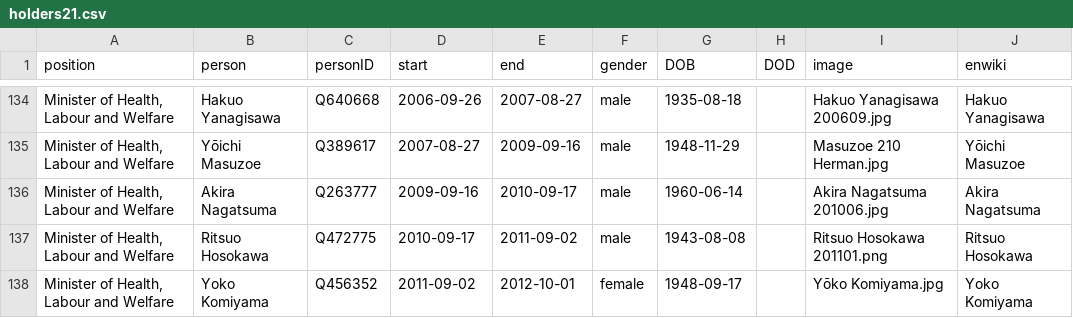
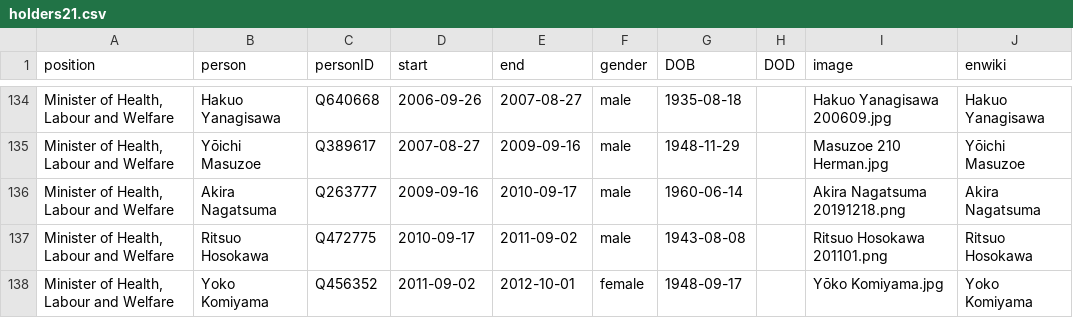
Before and after one commit to every-politician-scrapers/japan-ministers, a CSV file: html/holders21.csv, drawn as a sheet; only a part is shown, gaps mark what is left out; the diff names each change by its address in the sheet, - before the commit and + after, or states it on an @@ line.

```diff
--- a/html/holders21.csv
+++ b/html/holders21.csv
-I136 (image): Akira Nagatsuma 201006.jpg
+I136 (image): Akira Nagatsuma 20191218.png
```
Also changed, not shown: html/family.csv, html/legislators.csv.
